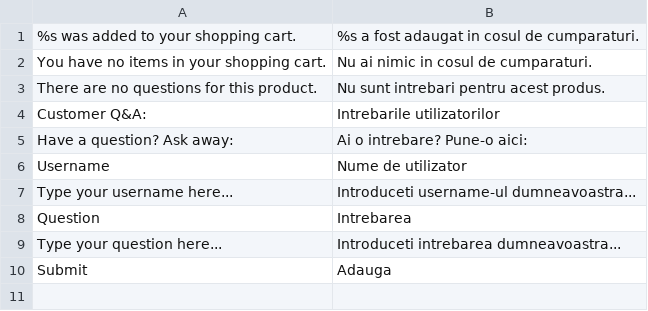
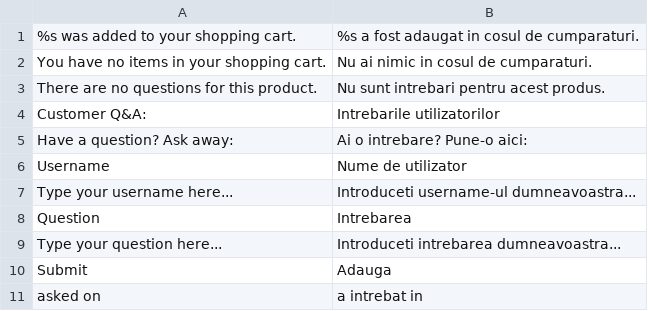
Before and after one commit to noonlit/magento, a CSV file: app/design/frontend/evozon/default/locale/ro_RO/translate.csv, drawn as a sheet.

Commit message:
[develop_translations] last version with translations

```diff
--- a/app/design/frontend/evozon/default/locale/ro_RO/translate.csv
+++ b/app/design/frontend/evozon/default/locale/ro_RO/translate.csv
@@ -10 +10,2 @@
 "Submit", "Adauga"
+" asked on ", " a intrebat in "
```
Also changed, not shown: app/design/frontend/evozon/default/locale/en_US/translate.csv, 25 other files.
